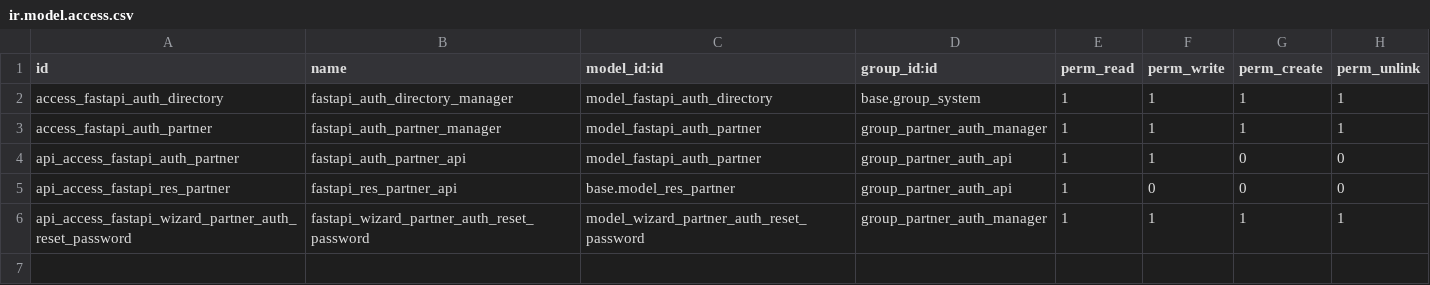
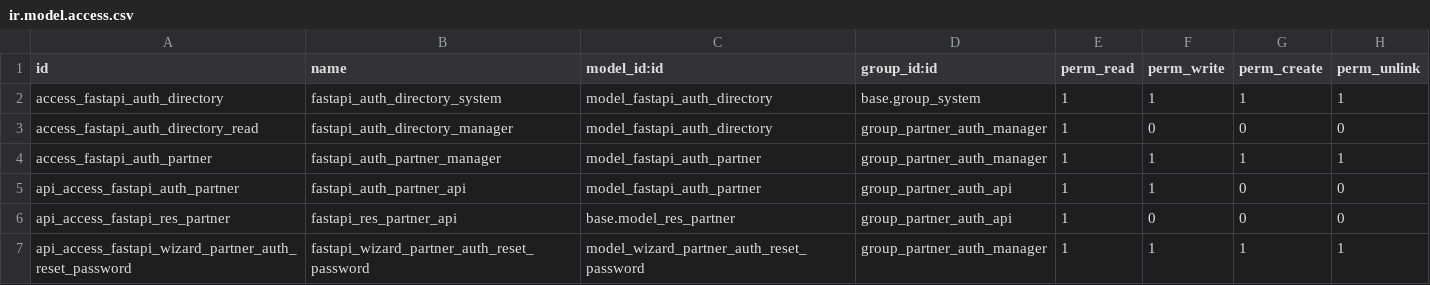
Before and after one commit to OCA/rest-framework, a CSV file: fastapi_auth_partner/security/ir.model.access.csv, drawn as a sheet.

Commit message:
fastapi_auth_partner: manager should be allowed to read directory auth

```diff
--- a/fastapi_auth_partner/security/ir.model.access.csv
+++ b/fastapi_auth_partner/security/ir.model.access.csv
@@ -1,3 +1,4 @@
 id,name,model_id:id,group_id:id,perm_read,perm_write,perm_create,perm_unlink
-access_fastapi_auth_directory,fastapi_auth_directory_manager,model_fastapi_auth_directory,base.group_system,1,1,1,1
+access_fastapi_auth_directory,fastapi_auth_directory_system,model_fastapi_auth_directory,base.group_system,1,1,1,1
+access_fastapi_auth_directory_read,fastapi_auth_directory_manager,model_fastapi_auth_directory,group_partner_auth_manager,1,0,0,0
 access_fastapi_auth_partner,fastapi_auth_partner_manager,model_fastapi_auth_partner,group_partner_auth_manager,1,1,1,1
```
